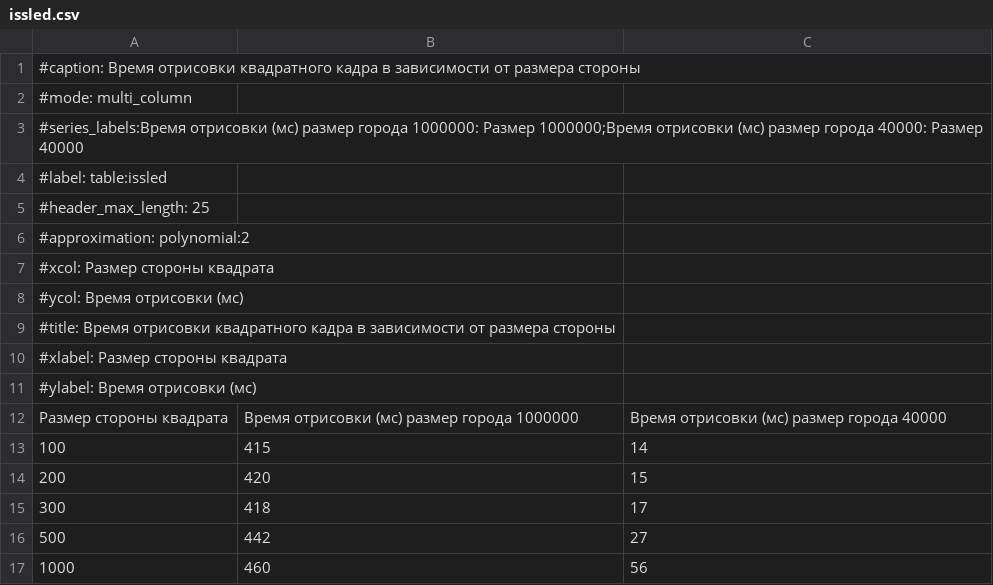
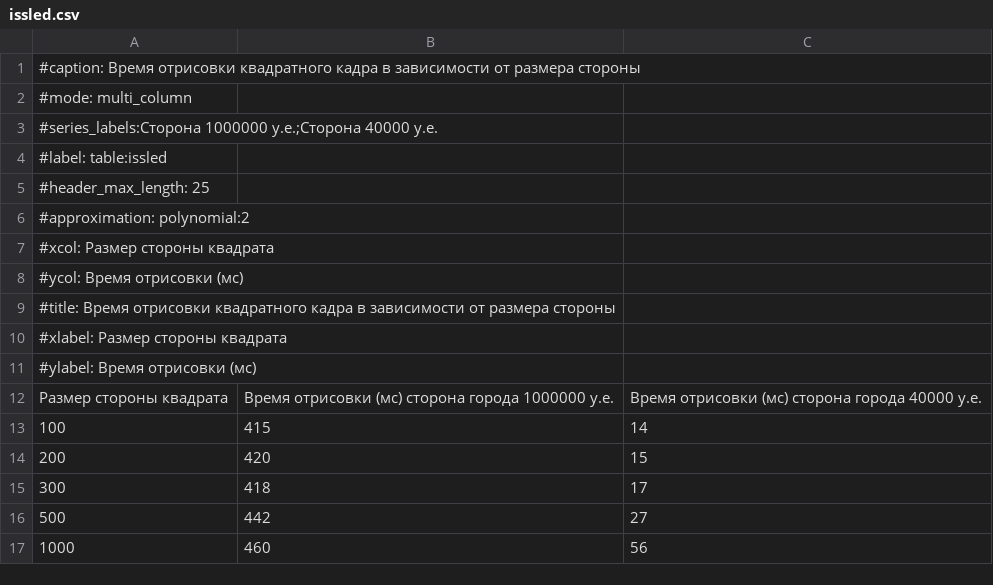
Before and after one commit to Mikhanick/courseCG, a CSV file: report/src/tables/issled.csv, drawn as a sheet; only a part is shown.

```diff
--- a/report/src/tables/issled.csv
+++ b/report/src/tables/issled.csv
@@ -2,3 +2,3 @@
 #mode: multi_column
-#series_labels:Время отрисовки (мс) размер города 1000000: Размер 1000000;Время отрисовки (мс) размер города 40000: Размер 40000
+#series_labels:Сторона 1000000 у.е.;Сторона 40000 у.е.
 #label: table:issled
@@ -11,3 +11,3 @@
 #ylabel: Время отрисовки (мс)
-Размер стороны квадрата,Время отрисовки (мс) размер города 1000000,Время отрисовки (мс) размер города 40000
+Размер стороны квадрата,Время отрисовки (мс) сторона города 1000000 у.е.,Время отрисовки (мс) сторона города 40000 у.е.
 100,415,14
```
Also changed, not shown: 22 other files.
